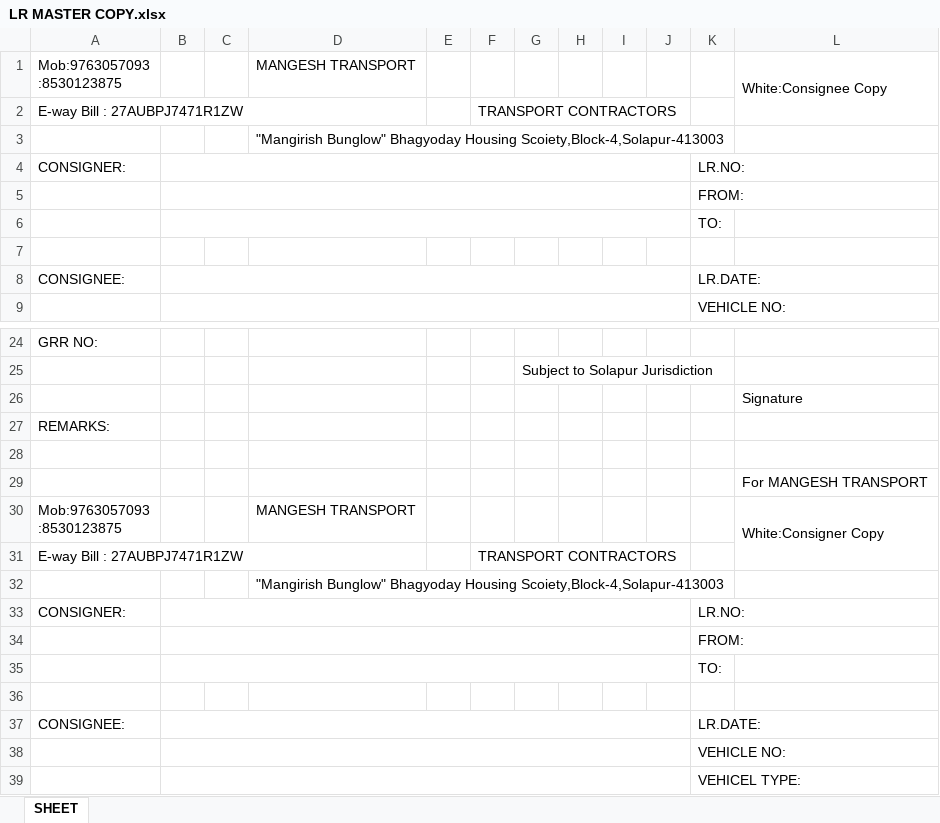
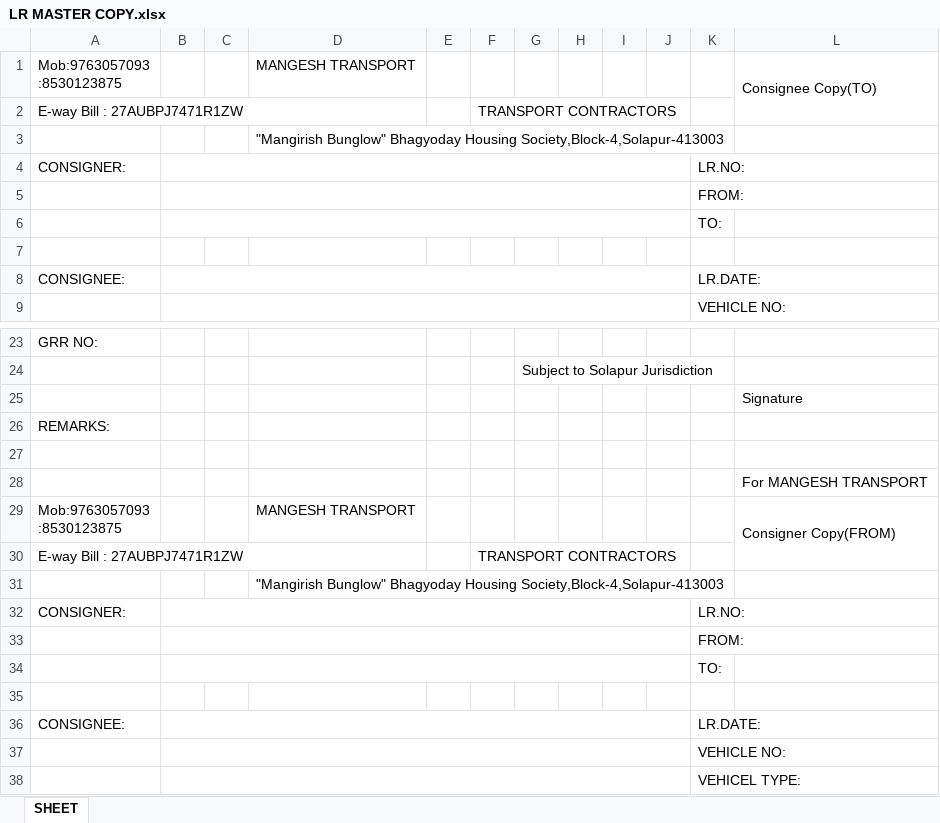
Before and after one commit to coldhearted0913/LRBillingOnline, an Excel workbook: LR MASTER COPY.xlsx, sheet SHEET, drawn as a sheet; only a part is shown, gaps mark what is left out; values as stored, in another font and other column widths than the file's, no cell formats; addresses are those after the commit; the diff covers the shown part only; the diff names each change by its address in the sheet, - before the commit and + after, or states it on an @@ line.

Commit message:
fix: Update LR MASTER COPY template with border changes
- Adjust borders in LR MASTER COPY.xlsx template
- Improve visual formatting and cell borders

```diff
--- a/LR MASTER COPY.xlsx (sheet SHEET)
+++ b/LR MASTER COPY.xlsx (sheet SHEET)
-L1: White:Consignee Copy
+L1: Consignee Copy(TO)
-D3: …Bhagyoday Housing Scoiety,Block-4,Solapur-413003
+D3: …Bhagyoday Housing Society,Block-4,Solapur-413003
-L29: White:Consigner Copy
+L29: Consigner Copy(FROM)
-D31: …Bhagyoday Housing Scoiety,Block-4,Solapur-413003
+D31: …Bhagyoday Housing Society,Block-4,Solapur-413003
```
Also changed, not shown: 2 removed rows and merged cells elsewhere in this sheet, cell formats.
